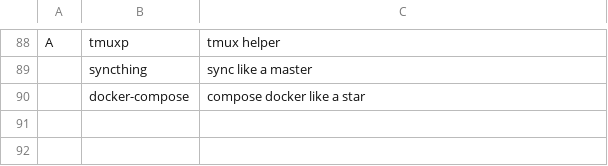
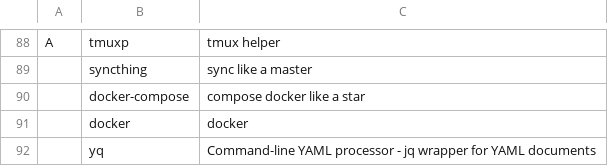
Before and after one commit to divramod/darbs, a CSV file: rice/arch_manjaro_i3/progs.csv, drawn as a sheet; only a part is shown, gaps mark what is left out; the diff names each change by its address in the sheet, - before the commit and + after, or states it on an @@ line.

```diff
--- a/rice/arch_manjaro_i3/progs.csv
+++ b/rice/arch_manjaro_i3/progs.csv
+row 91:  | docker | docker
+row 92:  | yq | Command-line YAML processor - jq wrapper for YAML documents
```
Also changed, not shown: 4 other files.
